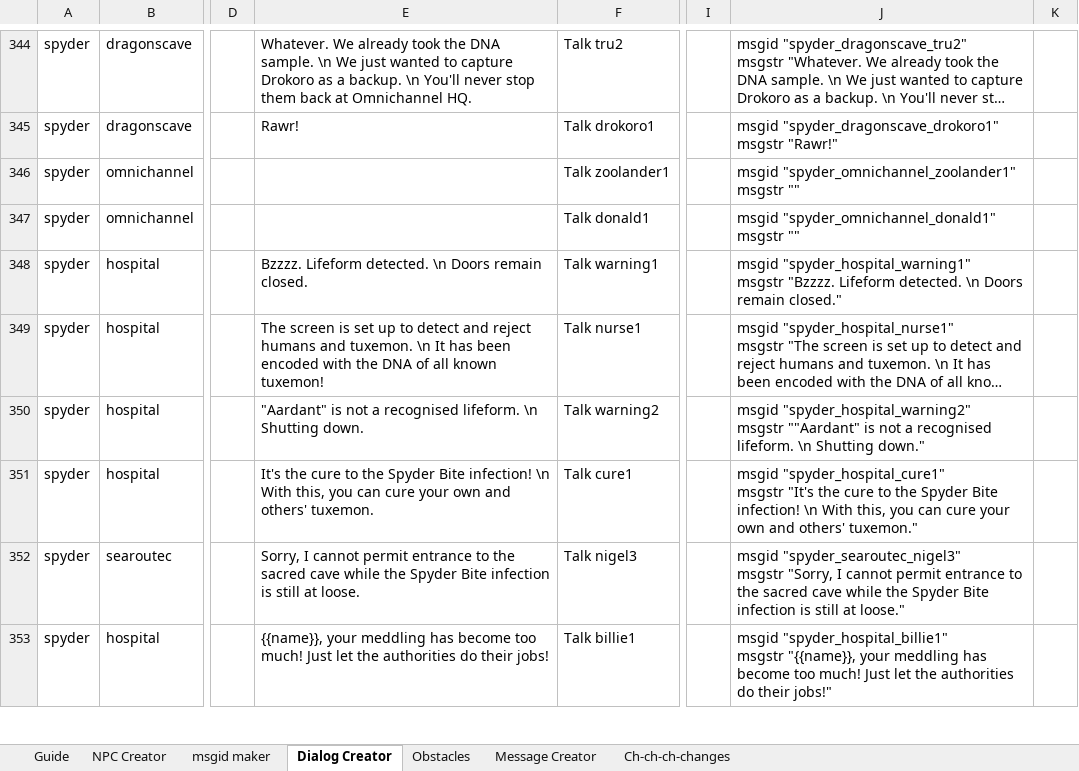
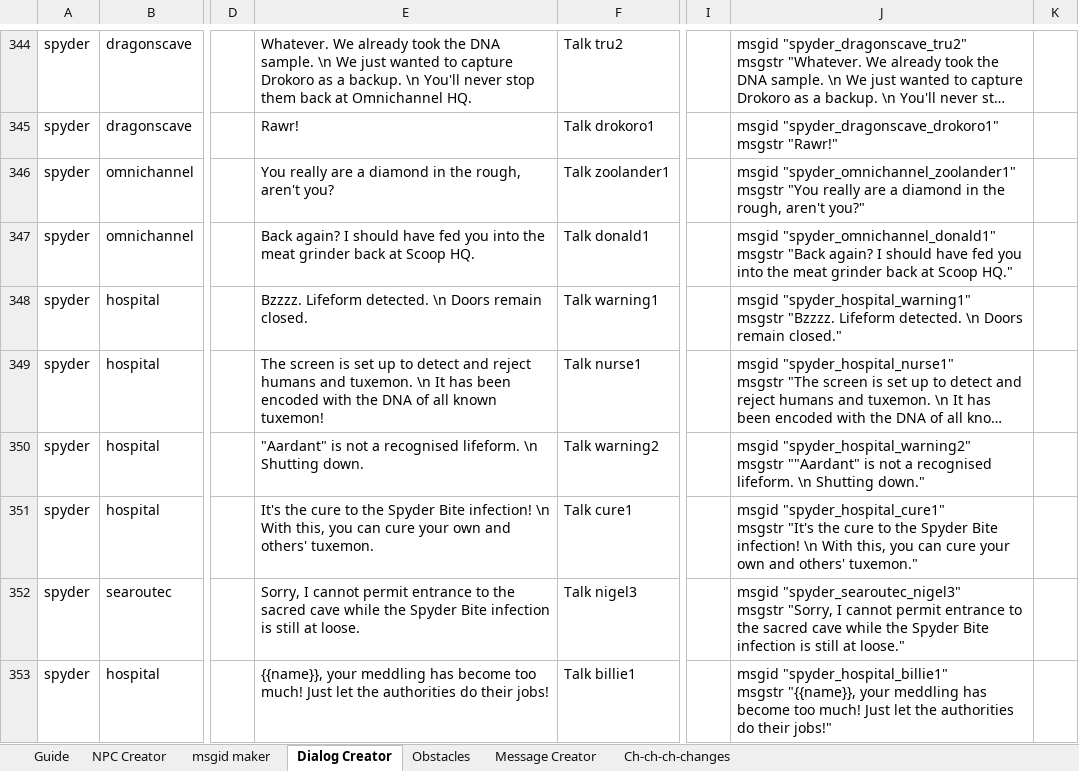
Before and after one commit to Tuxemon/Tuxemon, an Excel workbook: mods/tuxemon/maps/Map Helper.xlsx, sheet Dialog Creator, drawn as a sheet; only a part is shown, gaps mark what is left out; long unchanged cells end in …; values as stored, in another font and other column widths than the file's, no borders; ↵ is a line break in a cell; the diff names each change by its address in the sheet, - before the commit and + after, or states it on an @@ line.

Commit message:
Fixing Omnichannel HQ dialogue
Fixing missing dialogue spotted by ultidonki

```diff
--- a/mods/tuxemon/maps/Map Helper.xlsx (sheet Dialog Creator)
+++ b/mods/tuxemon/maps/Map Helper.xlsx (sheet Dialog Creator)
-E346: (empty)
+E346: You really are a diamond in the rough, aren't you?
-J346: …"spyder_omnichannel_zoolander1" ↵ msgstr ""
+J346: …"spyder_omnichannel_zoolander1" ↵ msgstr "You really are a diamond in the rough, aren't you?"
-E347: (empty)
+E347: Back again? I should have fed you into the meat grinder back at Scoop HQ.
-J347: …"spyder_omnichannel_donald1" ↵ msgstr ""
+J347: …"spyder_omnichannel_donald1" ↵ msgstr "Back again? I should have fed you into the meat grinder back at Scoop HQ."
```
Also changed, not shown: 3 other files.
